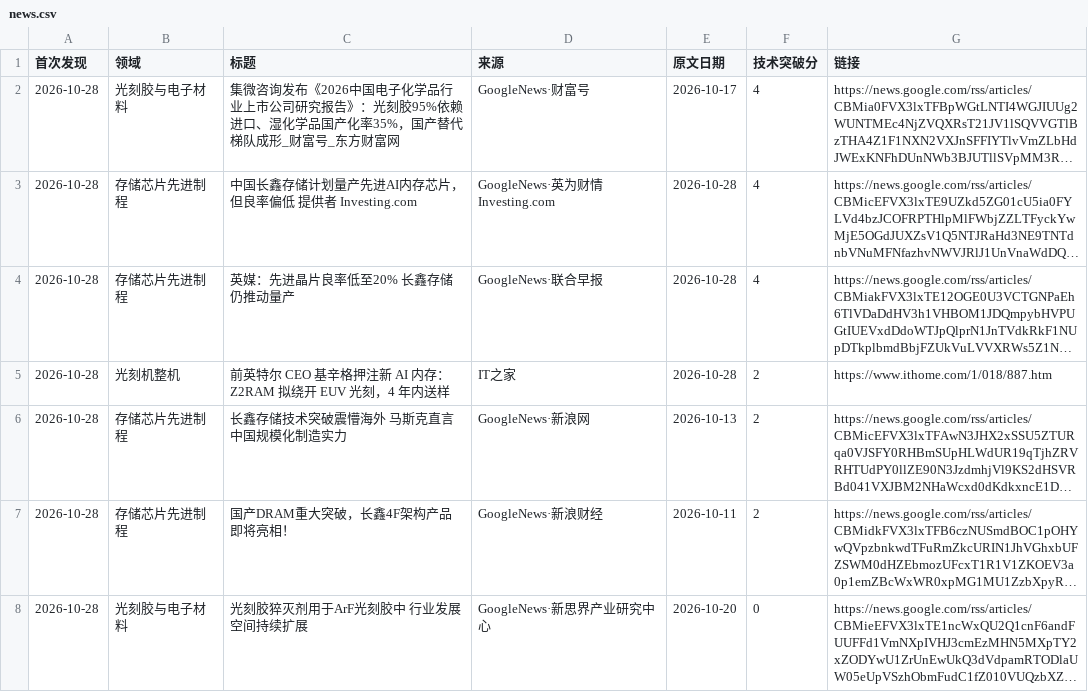
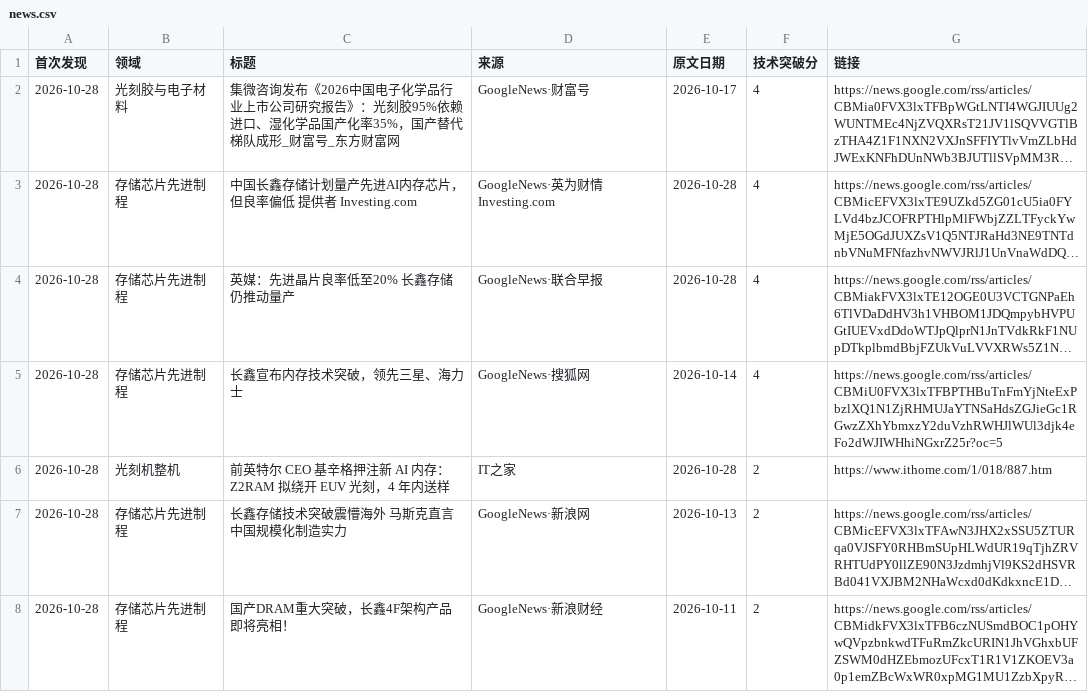
Before and after one commit to fenggg1988/china-semi-tracker, a CSV file: data/news.csv, drawn as a sheet; only a part is shown; the shorter side is filled out with more unchanged rows; long unchanged cells end in …; the diff covers the shown part only; the diff names each change by its address in the sheet, - before the commit and + after, or states it on an @@ line.

```diff
--- a/data/news.csv
+++ b/data/news.csv
+row 5: 2026-10-28 | 存储芯片先进制程 | 长鑫宣布内存技术突破，领先三星、海力士 | GoogleNews·搜狐网 | 2026-10-14 | 4 | https://news.google.com/rss/articles/CBMiU0FVX3lxTFBPTHBuTnFmYjNteExPbzlXQ1N1ZjRHMUJaYTNSaHdsZGJieGc1RGwzZXhYbmxzY2duVzhRWHJlWUl3djk4eFo2dWJIWHhiNGxrZ25r?oc=5
```
Also changed, not shown: 8 added rows elsewhere in this file, 2 other files.
